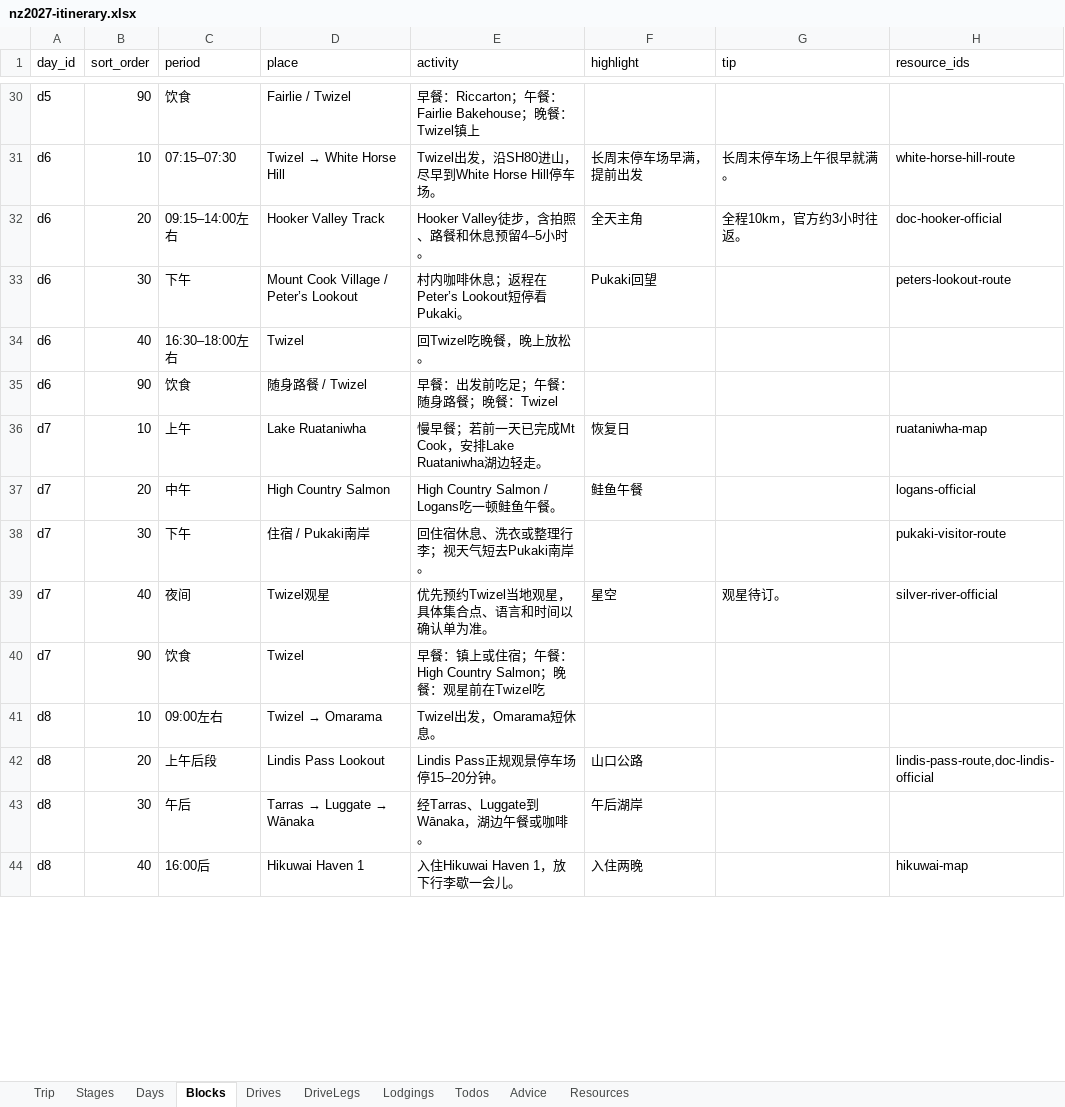
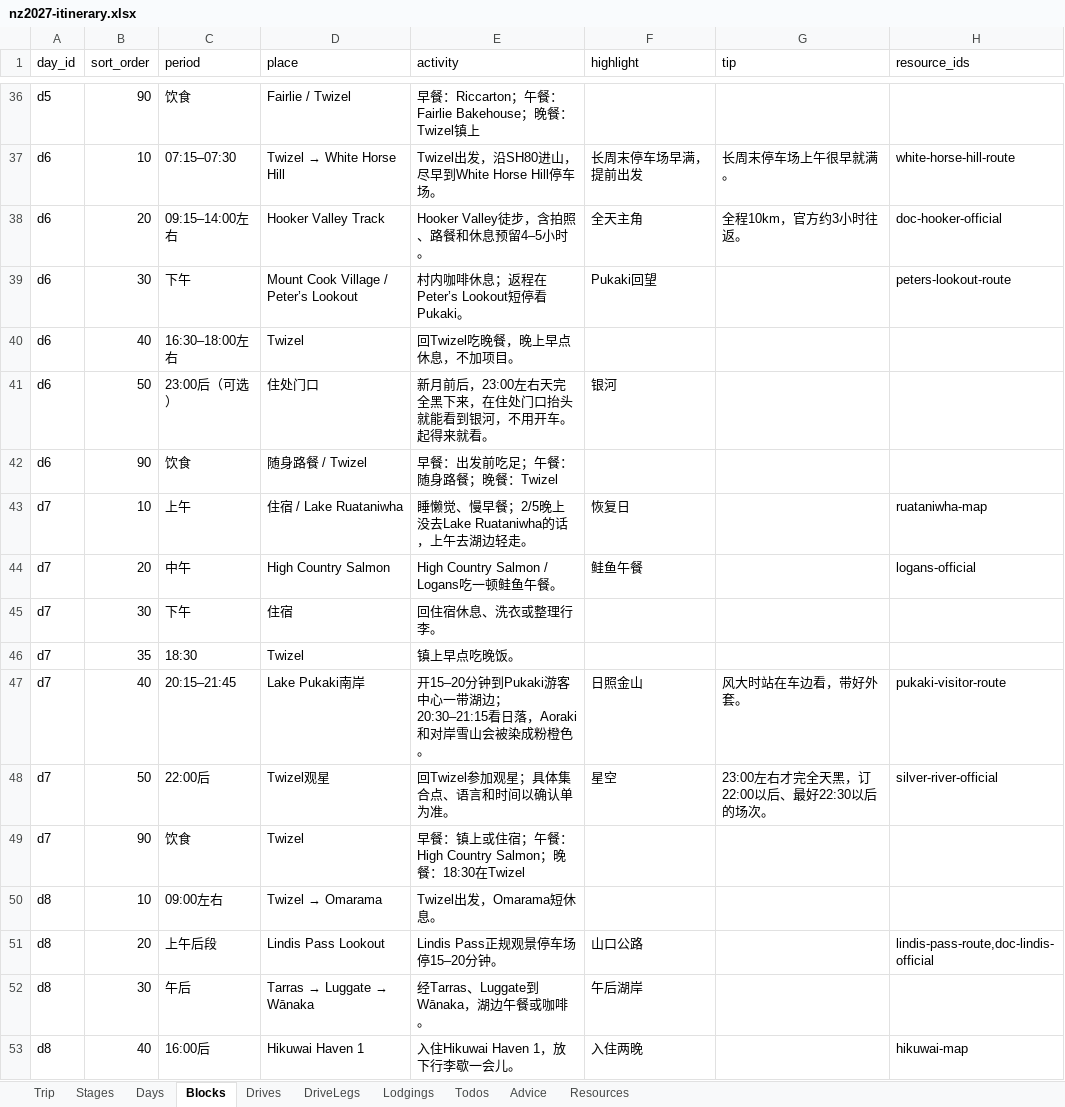
Before and after one commit to s413286943-cmyk/Aussie-Split, an Excel workbook: content/nz2027-itinerary.xlsx, sheet Blocks, drawn as a sheet; only a part is shown, gaps mark what is left out; values as stored, in another font and other column widths than the file's, no borders; addresses are those after the commit; the diff covers the shown part only; the diff names each change by its address in the sheet, - before the commit and + after, or states it on an @@ line.

```diff
--- a/content/nz2027-itinerary.xlsx (sheet Blocks)
+++ b/content/nz2027-itinerary.xlsx (sheet Blocks)
-E40 (activity): 回Twizel吃晚餐，晚上放松。
+E40 (activity): 回Twizel吃晚餐，晚上早点休息，不加项目。
+row 41: d6 | 50 | 23:00后（可选） | 住处门口 | 新月前后，23:00左右天完全黑下来，在住处门口抬头就能看到银河，不用开车。起得来就看。 | 银河
-D43 (place): Lake Ruataniwha
+D43 (place): 住宿 / Lake Ruataniwha
-E43 (activity): 慢早餐；若前一天已完成Mt Cook，安排Lake Ruataniwha湖边轻走。
+E43 (activity): 睡懒觉、慢早餐；2/5晚上没去Lake Ruataniwha的话，上午去湖边轻走。
-D45 (place): 住宿 / Pukaki南岸
+D45 (place): 住宿
-E45 (activity): 回住宿休息、洗衣或整理行李；视天气短去Pukaki南岸。
+E45 (activity): 回住宿休息、洗衣或整理行李。
-H45 (resource_ids): pukaki-visitor-route
+H45 (resource_ids): (empty)
+row 46: d7 | 35 | 18:30 | Twizel | 镇上早点吃晚饭。
+row 47: d7 | 40 | 20:15–21:45 | Lake Pukaki南岸 | 开15–20分钟到Pukaki游客中心一带湖边；20:30–21:15看日落，Aoraki和对岸雪山会被染成粉橙色。 | 日照金山 | 风大时站在车边看，带好外套。 | pukaki-visitor-route
-B48 (sort_order): 40
+B48 (sort_order): 50
-C48 (period): 夜间
+C48 (period): 22:00后
-E48 (activity): 优先预约Twizel当地观星，具体集合点、语言和时间以确认单为准。
+E48 (activity): 回Twizel参加观星；具体集合点、语言和时间以确认单为准。
-G48 (tip): 观星待订。
+G48 (tip): 23:00左右才完全天黑，订22:00以后、最好22:30以后的场次。
-E49 (activity): …；晚餐：观星前在Twizel吃
+E49 (activity): …；晚餐：18:30在Twizel
```
Also changed, not shown: 15 added rows, 1 removed row and 38 edited cells elsewhere in this sheet, sheet Resources, sheet Todos, sheet DriveLegs, sheet Days, sheet Drives, 4 other files.
